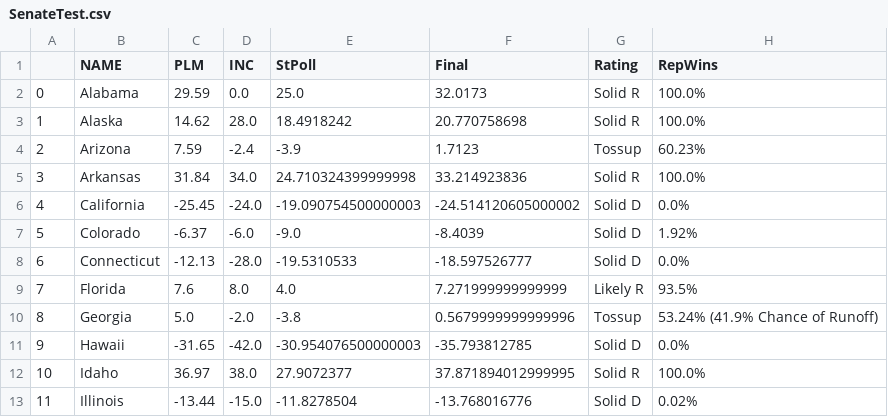
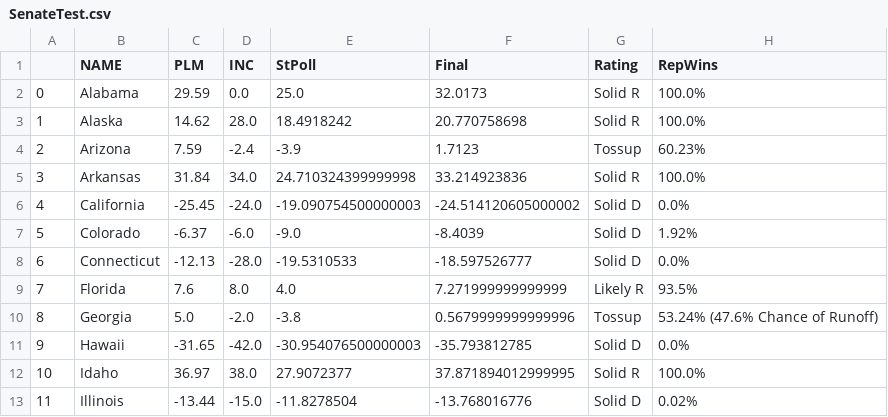
Before and after one commit to endeavorvisuals/endeavorvisuals.github.io, a CSV file: SenateTest.csv, drawn as a sheet; only a part is shown.

Commit message:
Update SenateTest.csv

```diff
--- a/SenateTest.csv
+++ b/SenateTest.csv
@@ -9,3 +9,3 @@
 7,Florida,7.6,8.0,4.0,7.271999999999999,Likely R,93.5%
-8,Georgia,5.0,-2.0,-3.8,0.5679999999999996,Tossup,53.24% (41.9% Chance of Runoff)
+8,Georgia,5.0,-2.0,-3.8,0.5679999999999996,Tossup,53.24% (47.6% Chance of Runoff)
 9,Hawaii,-31.65,-42.0,-30.954076500000003,-35.793812785,Solid D,0.0%
```
